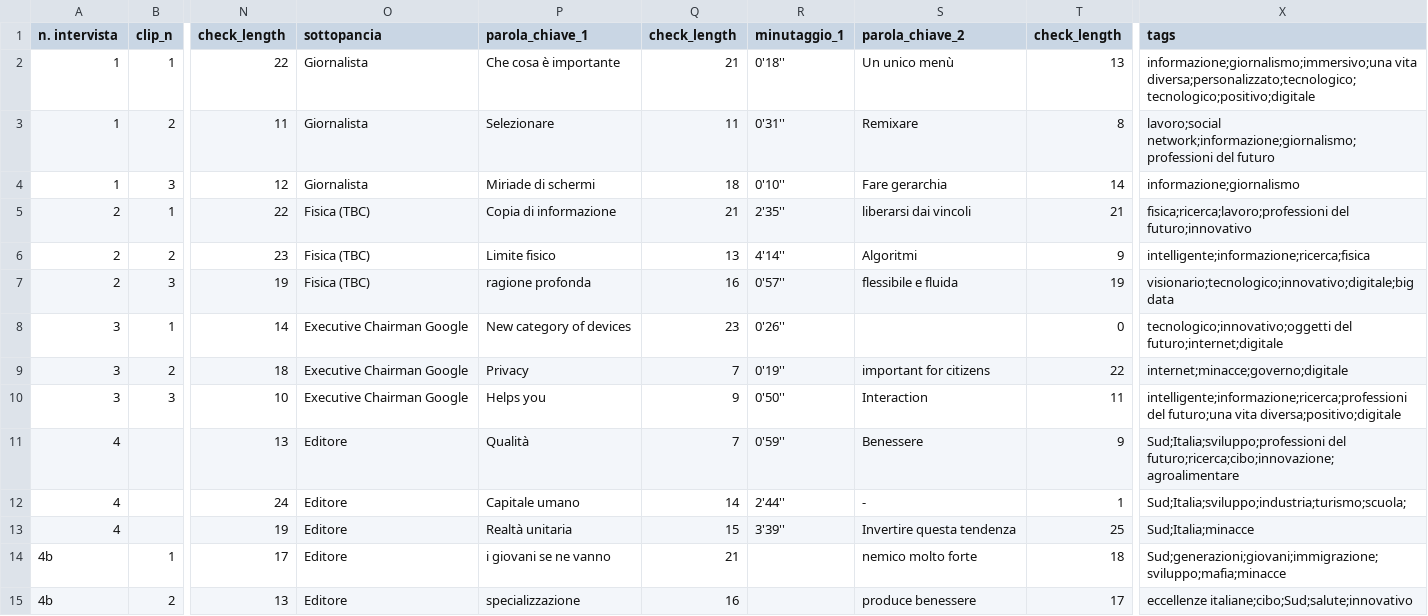
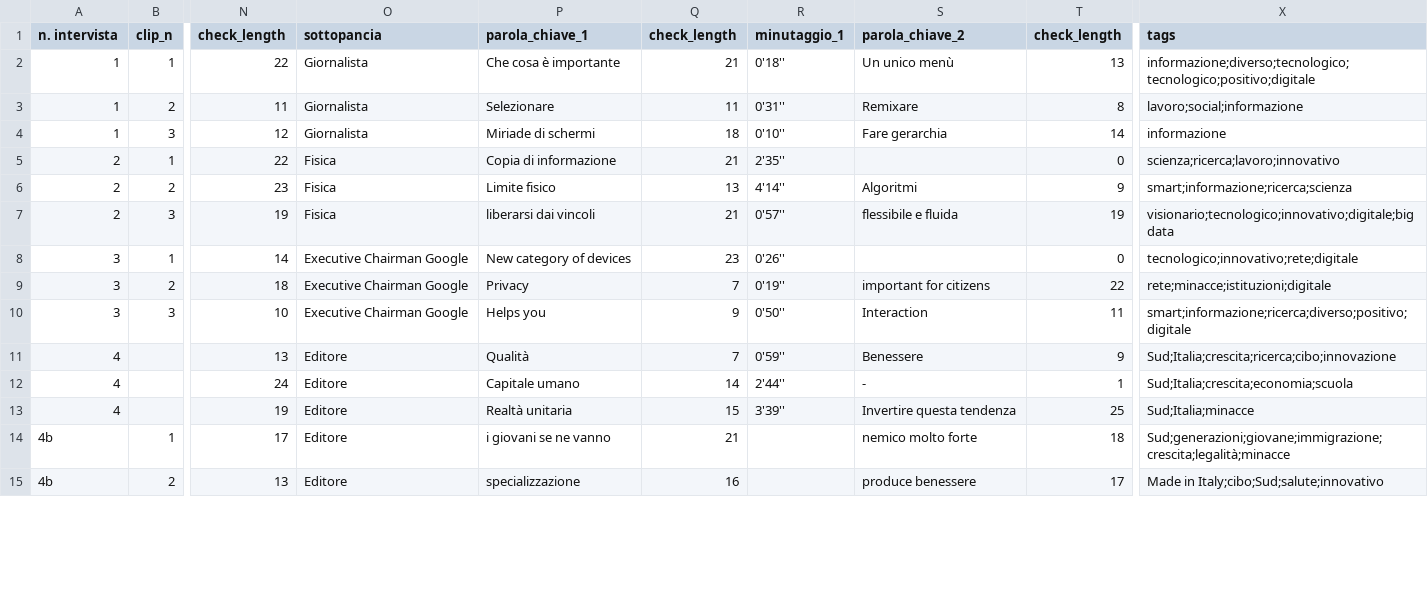
Before and after one commit to todotoit/FGAWebsiteDeployDev, a CSV file: data/data-sheet.csv, drawn as a sheet; only a part is shown, gaps mark what is left out; the diff covers the shown part only; the diff names each change by its address in the sheet, - before the commit and + after, or states it on an @@ line.

```diff
--- a/data/data-sheet.csv
+++ b/data/data-sheet.csv
-X2 (tags): informazione;giornalismo;immersivo;una vita diversa;personalizzato;tecnologico;tecnologico;positivo;digitale
+X2 (tags): informazione;diverso;tecnologico;tecnologico;positivo;digitale
-X3 (tags): lavoro;social network;informazione;giornalismo;professioni del futuro
+X3 (tags): lavoro;social;informazione
-X4 (tags): informazione;giornalismo
+X4 (tags): informazione
-O5:O7 (sottopancia): Fisica (TBC)
+O5:O7 (sottopancia): Fisica
-S5 (parola_chiave_2): liberarsi dai vincoli
+S5 (parola_chiave_2): (empty)
-T5 (check_length): 21
+T5 (check_length): 0
-X5 (tags): fisica;ricerca;lavoro;professioni del futuro;innovativo
+X5 (tags): scienza;ricerca;lavoro;innovativo
-X6 (tags): intelligente;informazione;ricerca;fisica
+X6 (tags): smart;informazione;ricerca;scienza
-P7 (parola_chiave_1): ragione profonda
+P7 (parola_chiave_1): liberarsi dai vincoli
-Q7 (check_length): 16
+Q7 (check_length): 21
-X8 (tags): tecnologico;innovativo;oggetti del futuro;internet;digitale
+X8 (tags): tecnologico;innovativo;rete;digitale
-X9 (tags): internet;minacce;governo;digitale
+X9 (tags): rete;minacce;istituzioni;digitale
-X10 (tags): intelligente;informazione;ricerca;professioni del futuro;una vita diversa;positivo;digitale
+X10 (tags): smart;informazione;ricerca;diverso;positivo;digitale
-X11 (tags): Sud;Italia;sviluppo;professioni del futuro;ricerca;cibo;innovazione;agroalimentare
+X11 (tags): Sud;Italia;crescita;ricerca;cibo;innovazione
-X12 (tags): Sud;Italia;sviluppo;industria;turismo;scuola;
+X12 (tags): Sud;Italia;crescita;economia;scuola
-X14 (tags): Sud;generazioni;giovani;immigrazione;sviluppo;mafia;minacce
+X14 (tags): Sud;generazioni;giovane;immigrazione;crescita;legalità;minacce
-X15 (tags): eccellenze italiane;cibo;Sud;salute;innovativo
+X15 (tags): Made in Italy;cibo;Sud;salute;innovativo
```
Also changed, not shown: 117 edited cells elsewhere in this file, 3 other files.
